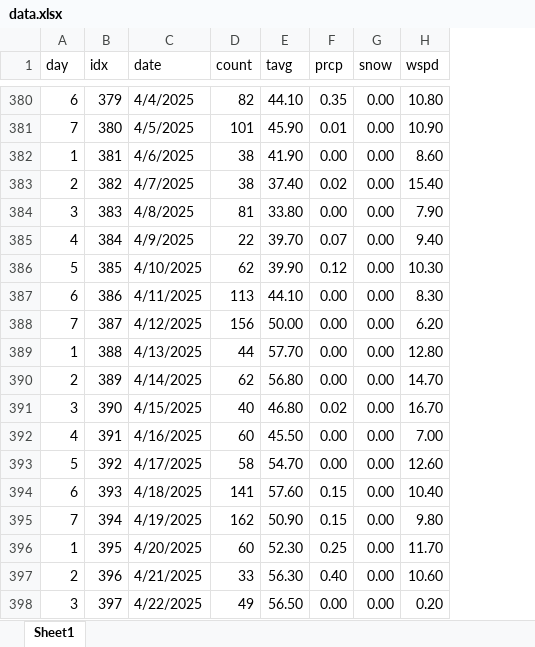
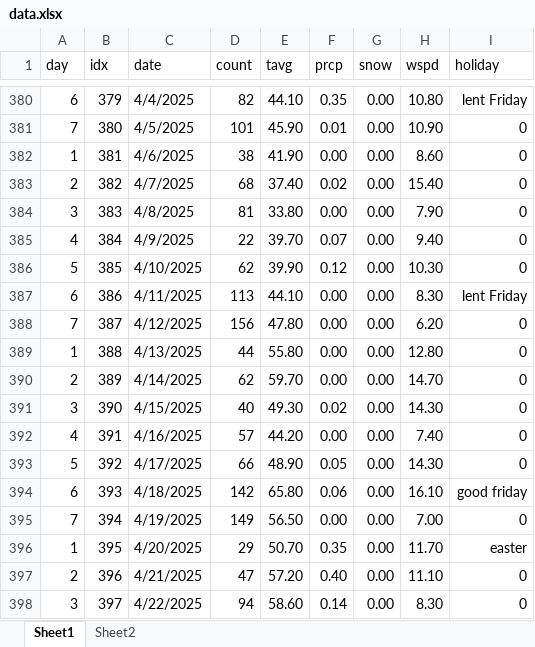
Before and after one commit to acard6/swe_dev, an Excel workbook: restaurant_analytics/data.xlsx, sheet Sheet1, drawn as a sheet; only a part is shown, gaps mark what is left out; values as stored, in another font and other column widths than the file's, no borders; the diff covers the shown part only; the diff names each change by its address in the sheet, - before the commit and + after, or states it on an @@ line.

```diff
--- a/restaurant_analytics/data.xlsx (sheet Sheet1)
+++ b/restaurant_analytics/data.xlsx (sheet Sheet1)
+sheet tab: Sheet2
+column I (holiday), rows 380-398: lent Friday | 0 | 0 | 0 | 0 | 0 | 0 | lent Friday | 0 | 0 | 0 | 0 | 0 | 0 | good friday | 0 | easter | 0 | 0
-D383 (count): 38
+D383 (count): 68
-E388 (tavg): 50.00
+E388 (tavg): 47.80
-E389 (tavg): 57.70
+E389 (tavg): 55.80
-E390 (tavg): 56.80
+E390 (tavg): 59.70
-E391 (tavg): 46.80
+E391 (tavg): 49.30
-H391 (wspd): 16.70
+H391 (wspd): 14.30
-D392 (count): 60
+D392 (count): 57
-E392 (tavg): 45.50
+E392 (tavg): 44.20
-H392 (wspd): 7.00
+H392 (wspd): 7.40
-D393 (count): 58
+D393 (count): 66
-E393 (tavg): 54.70
+E393 (tavg): 48.90
-F393 (prcp): 0.00
+F393 (prcp): 0.05
-H393 (wspd): 12.60
+H393 (wspd): 14.30
-D394 (count): 141
+D394 (count): 142
-E394 (tavg): 57.60
+E394 (tavg): 65.80
-F394 (prcp): 0.15
+F394 (prcp): 0.06
-H394 (wspd): 10.40
+H394 (wspd): 16.10
-D395 (count): 162
+D395 (count): 149
-E395 (tavg): 50.90
+E395 (tavg): 56.50
-F395 (prcp): 0.15
+F395 (prcp): 0.00
-H395 (wspd): 9.80
+H395 (wspd): 7.00
-D396 (count): 60
+D396 (count): 29
-E396 (tavg): 52.30
+E396 (tavg): 50.70
-F396 (prcp): 0.25
+F396 (prcp): 0.35
-D397 (count): 33
+D397 (count): 47
-E397 (tavg): 56.30
+E397 (tavg): 57.20
-H397 (wspd): 10.60
+H397 (wspd): 11.10
-D398 (count): 49
+D398 (count): 94
-E398 (tavg): 56.50
+E398 (tavg): 58.60
-F398 (prcp): 0.00
+F398 (prcp): 0.14
-H398 (wspd): 0.20
+H398 (wspd): 8.30
```
Also changed, not shown: 59 added rows and 46 edited cells elsewhere in this sheet, 3 other files.
